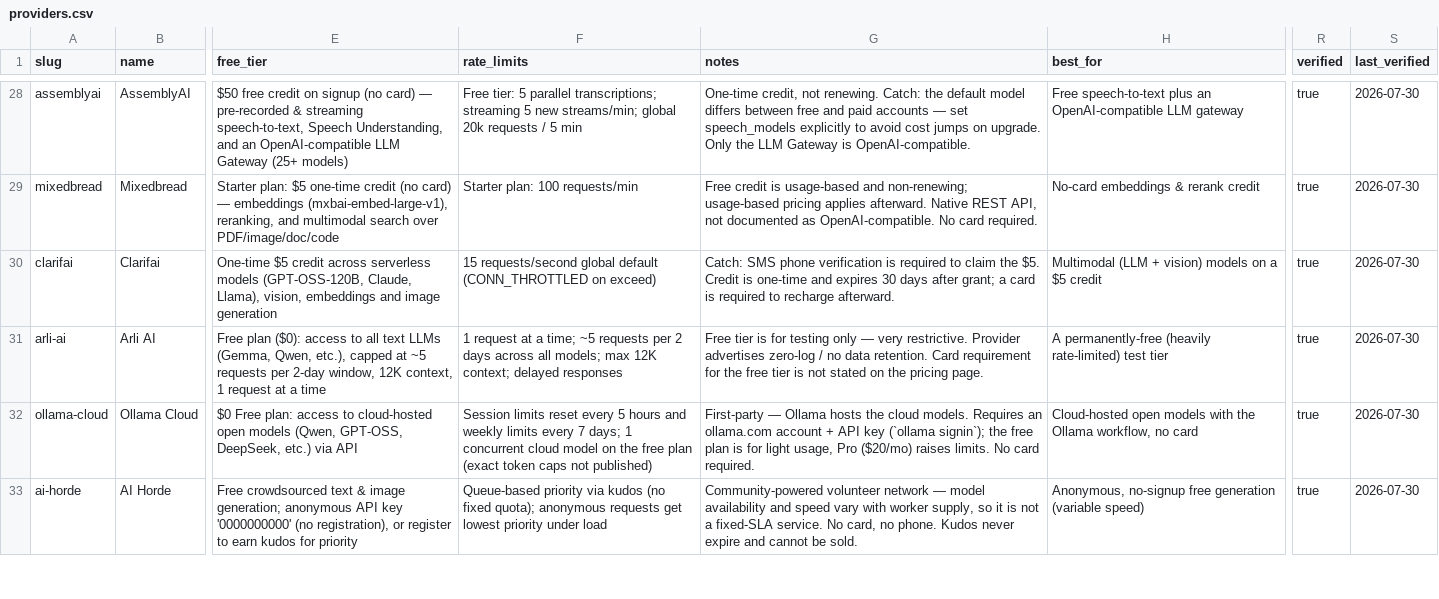
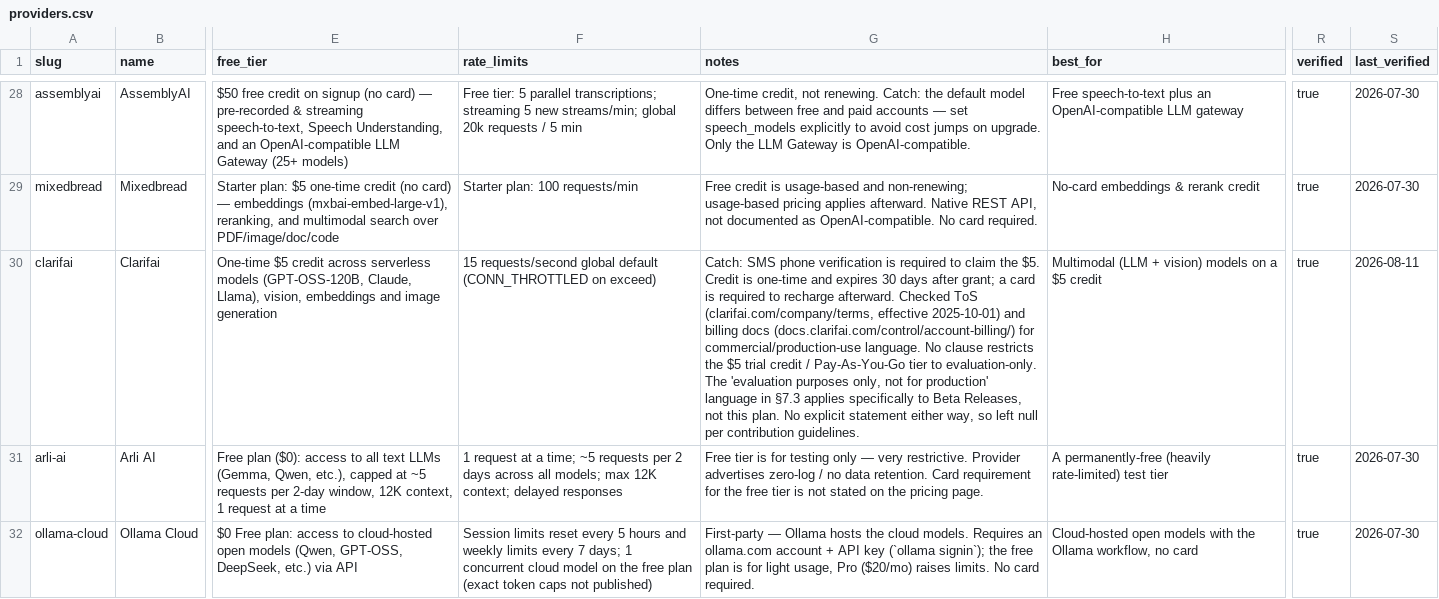
Before and after one commit to pacocartones/free-llm-api-hub, a CSV file: data/providers.csv, drawn as a sheet; only a part is shown, gaps mark what is left out; the shorter side is filled out with more unchanged rows; the diff names each change by its address in the sheet, - before the commit and + after, or states it on an @@ line.

Commit message:
chore: regenerate derived files from the dataset (#116)
Co-authored-by: github-actions[bot] <github-actions[bot]@users.noreply.github.com>

```diff
--- a/data/providers.csv
+++ b/data/providers.csv
-G30 (notes): …recharge afterward.
+G30 (notes): …recharge afterward. Checked ToS (clarifai.com/company/terms, effective 2025-10-01) and billing docs (docs.clarifai.com/control/account-billing/) for commercial/production-use language. No clause restricts the $5 trial credit / Pay-As-You-Go tier to evaluation-only. The 'evaluation purposes only, not for production' language in §7.3 applies specifically to Beta Releases, not this plan. No explicit statement either way, so left null per contribution guidelines.
-S30 (last_verified): 2026-07-30
+S30 (last_verified): 2026-08-11
```
Also changed, not shown: 7 other files.
